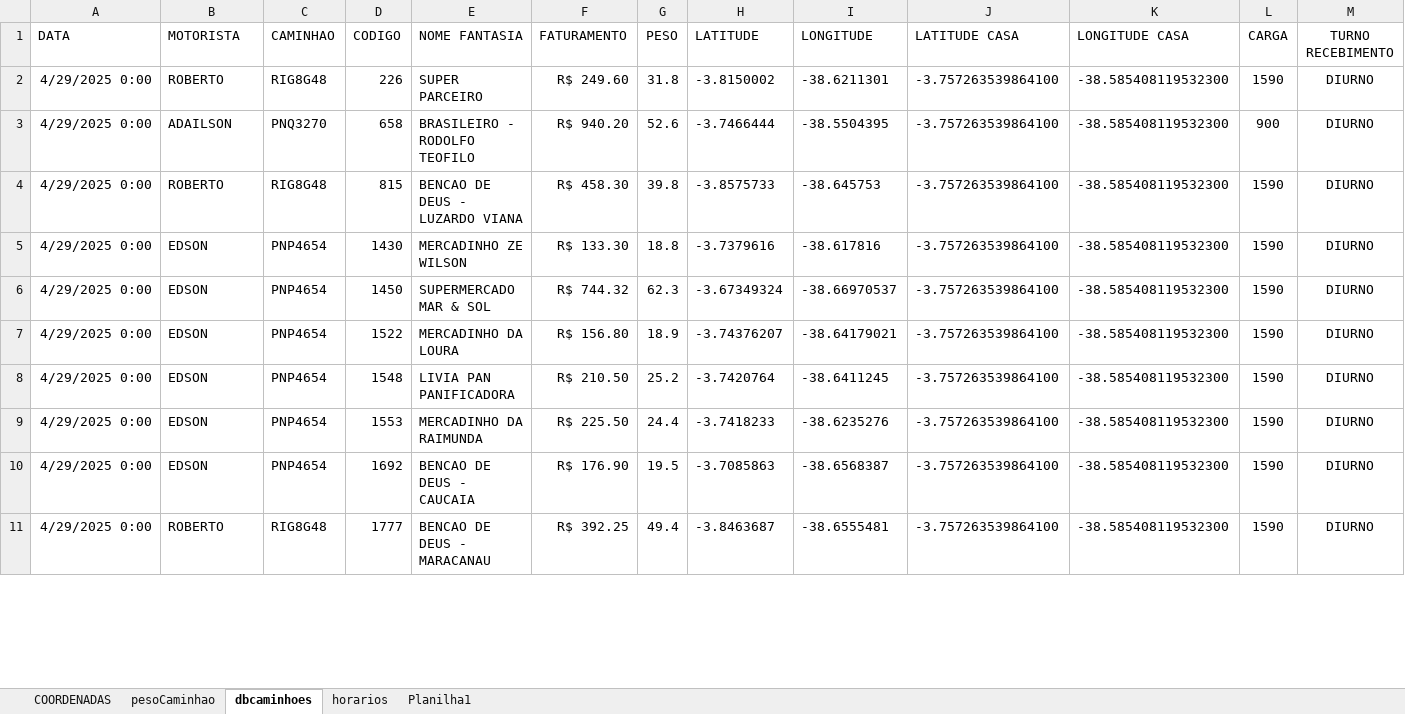
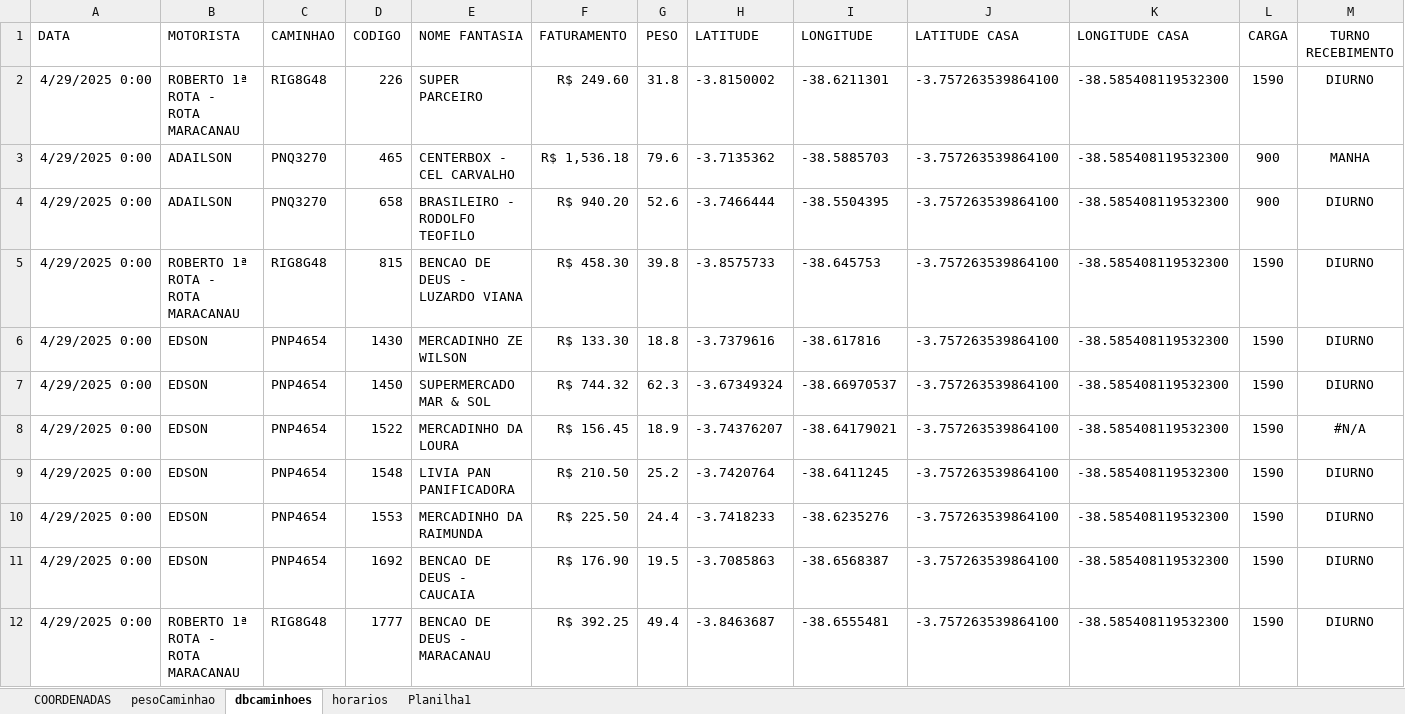
Before and after one commit to NicolasSimoes/MapaCaminhoesOtimizado, an Excel workbook: DbCoordenadas.xlsx, sheet dbcaminhoes, drawn as a sheet; only a part is shown; values as stored, in another font and other column widths than the file's, no borders; addresses are those after the commit; the diff covers the shown part only; the diff names each change by its address in the sheet, - before the commit and + after, or states it on an @@ line.

```diff
--- a/DbCoordenadas.xlsx (sheet dbcaminhoes)
+++ b/DbCoordenadas.xlsx (sheet dbcaminhoes)
-B2 (MOTORISTA): ROBERTO
+B2 (MOTORISTA): ROBERTO 1ª ROTA - ROTA MARACANAU
+row 3: 4/29/2025 0:00 | ADAILSON | PNQ3270 | 465 | CENTERBOX - CEL CARVALHO | R$ 1,536.18 | 79.6 | -3.7135362 | -38.5885703 | -3.757263539864100 | -38.585408119532300 | 900 | MANHA
-B5 (MOTORISTA): ROBERTO
+B5 (MOTORISTA): ROBERTO 1ª ROTA - ROTA MARACANAU
-F8 (FATURAMENTO): R$ 156.80
+F8 (FATURAMENTO): R$ 156.45
-M8 (TURNO RECEBIMENTO): DIURNO
+M8 (TURNO RECEBIMENTO): #N/A
-B12 (MOTORISTA): ROBERTO
+B12 (MOTORISTA): ROBERTO 1ª ROTA - ROTA MARACANAU
```
Also changed, not shown: 2 added rows and 24 edited cells elsewhere in this sheet, formulas that keep their value, 2 other files.
